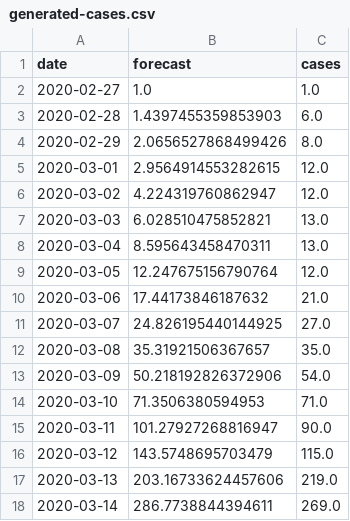
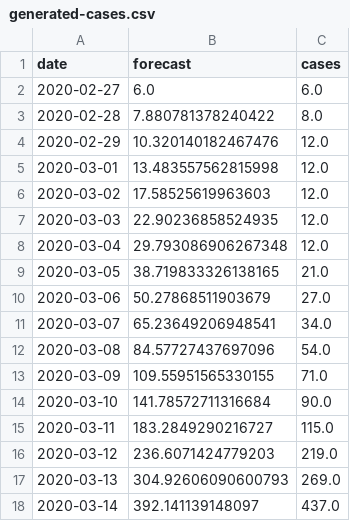
Before and after one commit to sir-spd/sir-covid-19-andalusia, a CSV file: data/generated-cases.csv, drawn as a sheet; only a part is shown; the diff covers the shown part only.

```diff
--- a/data/generated-cases.csv
+++ b/data/generated-cases.csv
@@ -1,18 +1,18 @@
 date,forecast,cases
-2020-02-27,1.0,1.0
-2020-02-28,1.4397455359853903,6.0
-2020-02-29,2.0656527868499426,8.0
-2020-03-01,2.9564914553282615,12.0
-2020-03-02,4.224319760862947,12.0
-2020-03-03,6.028510475852821,13.0
-2020-03-04,8.595643458470311,13.0
-2020-03-05,12.247675156790764,12.0
-2020-03-06,17.44173846187632,21.0
-2020-03-07,24.826195440144925,27.0
-2020-03-08,35.31921506367657,35.0
-2020-03-09,50.218192826372906,54.0
-2020-03-10,71.3506380594953,71.0
-2020-03-11,101.27927268816947,90.0
-2020-03-12,143.5748695703479,115.0
-2020-03-13,203.16733624457606,219.0
-2020-03-14,286.7738844394611,269.0
+2020-02-27,6.0,6.0
+2020-02-28,7.880781378240422,8.0
+2020-02-29,10.320140182467476,12.0
+2020-03-01,13.483557562815998,12.0
+2020-03-02,17.58525619963603,12.0
+2020-03-03,22.90236858524935,12.0
+2020-03-04,29.793086906267348,12.0
+2020-03-05,38.719833326138165,21.0
+2020-03-06,50.27868511903679,27.0
+2020-03-07,65.23649206948541,34.0
+2020-03-08,84.57727437697096,54.0
+2020-03-09,109.55951565330155,71.0
+2020-03-10,141.78572711316684,90.0
+2020-03-11,183.2849290216727,115.0
+2020-03-12,236.6071424779203,219.0
+2020-03-13,304.92606090600793,269.0
+2020-03-14,392.141139148097,437.0
```
Also changed, not shown: 106 edited cells elsewhere in this file, data/generated-sir.csv, data/generated-total.csv, 11 other files.
